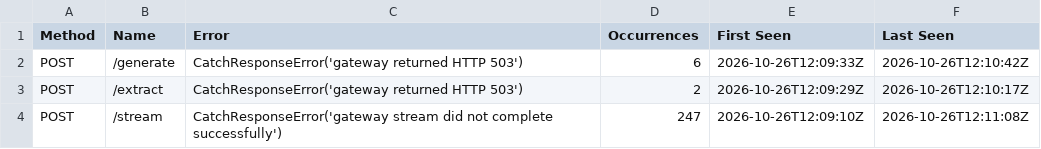
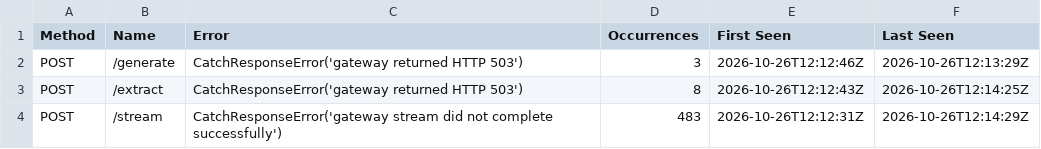
Before and after one commit to pavel-2009/llm_gateway, a CSV file: loadtest/results/llm-gateway-load_failures.csv, drawn as a sheet.

```diff
--- a/loadtest/results/llm-gateway-load_failures.csv
+++ b/loadtest/results/llm-gateway-load_failures.csv
@@ -1,4 +1,4 @@
 Method,Name,Error,Occurrences,First Seen,Last Seen
-POST,/generate,CatchResponseError('gateway returned HTTP 503'),6,2026-10-26T12:09:33Z,2026-10-26T12:10:42Z
-POST,/extract,CatchResponseError('gateway returned HTTP 503'),2,2026-10-26T12:09:29Z,2026-10-26T12:10:17Z
-POST,/stream,CatchResponseError('gateway stream did not complete successfully'),247,2026-10-26T12:09:10Z,2026-10-26T12:11:08Z
+POST,/generate,CatchResponseError('gateway returned HTTP 503'),3,2026-10-26T12:12:46Z,2026-10-26T12:13:29Z
+POST,/extract,CatchResponseError('gateway returned HTTP 503'),8,2026-10-26T12:12:43Z,2026-10-26T12:14:25Z
+POST,/stream,CatchResponseError('gateway stream did not complete successfully'),483,2026-10-26T12:12:31Z,2026-10-26T12:14:29Z
```
Also changed, not shown: loadtest/results/llm-gateway-load_stats.csv, loadtest/results/llm-gateway-load_stats_history.csv, 1 other file.
